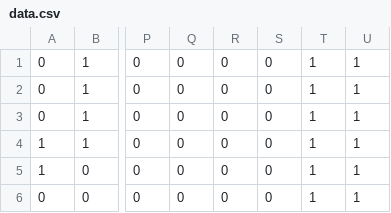
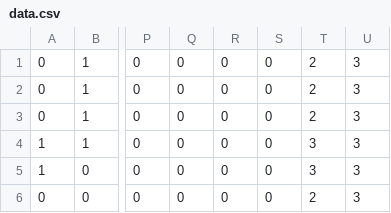
Before and after one commit to grigorevmp/LocationGame, a CSV file: app/src/main/assets/MapData/Enemies/data.csv, drawn as a sheet; only a part is shown, gaps mark what is left out; the diff names each change by its address in the sheet, - before the commit and + after, or states it on an @@ line.

```diff
--- a/app/src/main/assets/MapData/Enemies/data.csv
+++ b/app/src/main/assets/MapData/Enemies/data.csv
-T1:T3: 1
+T1:T3: 2
-U1:U6: 1
+U1:U6: 3
-T4:T5: 1
+T4:T5: 3
-T6: 1
+T6: 2
```
Also changed, not shown: 4 other files.
